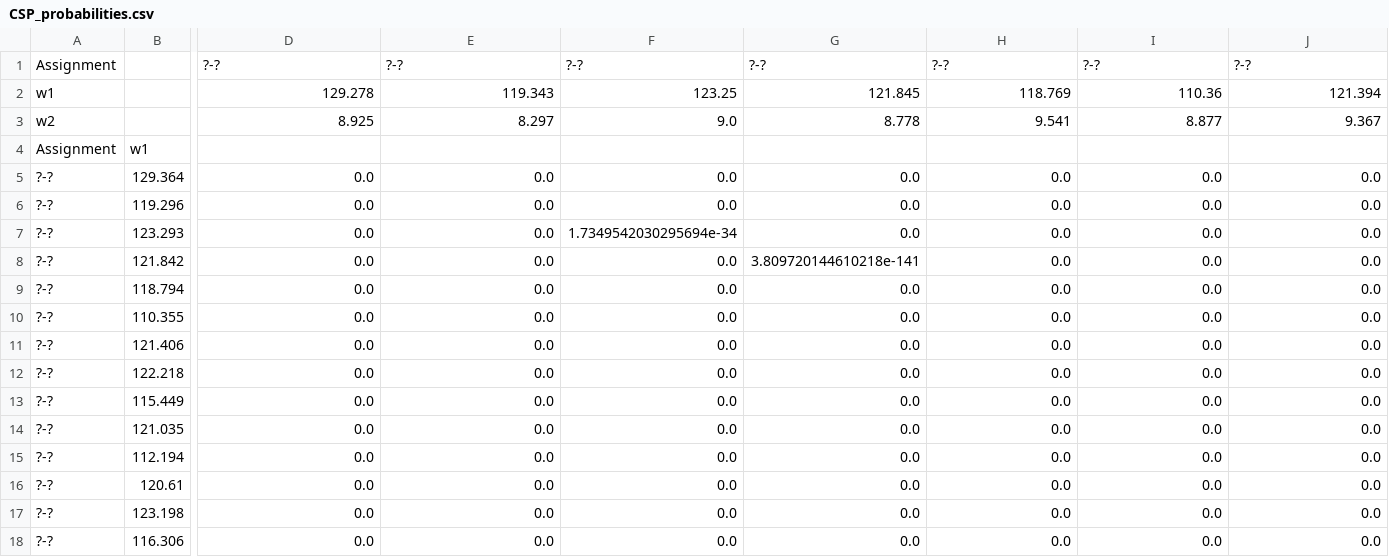
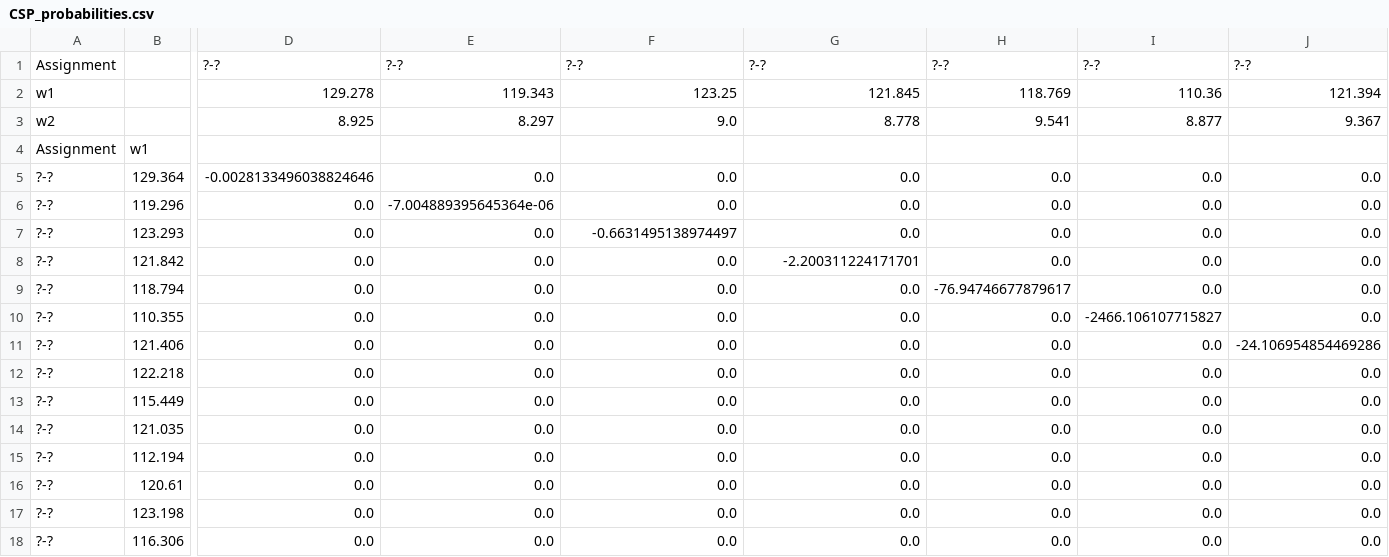
Before and after one commit to anthony-bishop-tamu/pHarmony, a CSV file: CSP_probabilities.csv, drawn as a sheet; only a part is shown, gaps mark what is left out; the diff covers the shown part only; the diff names each change by its address in the sheet, - before the commit and + after, or states it on an @@ line.

```diff
--- a/CSP_probabilities.csv
+++ b/CSP_probabilities.csv
-D5: 0.0
+D5: -0.0028133496038824646
-E6: 0.0
+E6: -7.004889395645364e-06
-F7: 1.7349542030295694e-34
+F7: -0.6631495138974497
-G8: 3.809720144610218e-141
+G8: -2.200311224171701
-H9: 0.0
+H9: -76.94746677879617
-I10: 0.0
+I10: -2466.106107715827
-J11: 0.0
+J11: -24.106954854469286
```
Also changed, not shown: 109 edited cells elsewhere in this file, Match_probabilities.csv, 6 other files.
